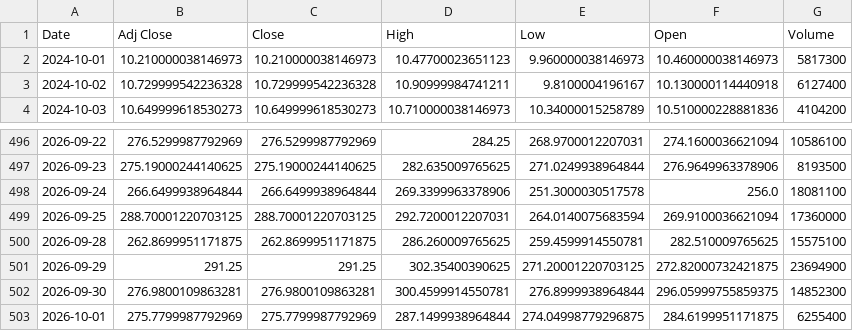
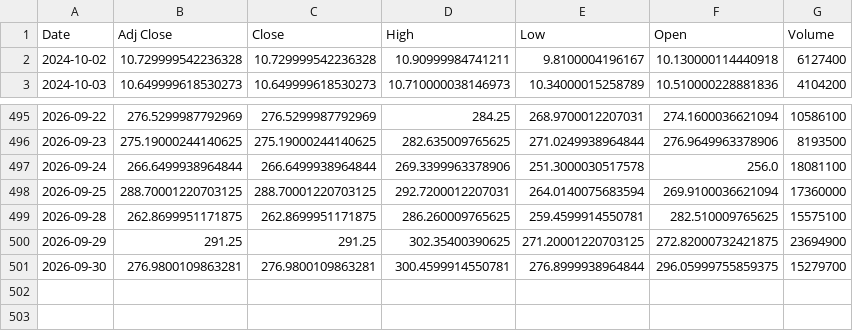
Before and after one commit to Russell3482/Momentum-Trading-Board, a CSV file: data/prices/BE.csv, drawn as a sheet; only a part is shown, gaps mark what is left out.

```diff
--- a/data/prices/BE.csv
+++ b/data/prices/BE.csv
@@ -1,3 +1,2 @@
 Date,Adj Close,Close,High,Low,Open,Volume
-2024-10-01,10.210000038146973,10.210000038146973,10.47700023651123,9.960000038146973,10.460000038146973,5817300
 2024-10-02,10.729999542236328,10.729999542236328,10.90999984741211,9.8100004196167,10.130000114440918,6127400
@@ -501,3 +500,2 @@ Date,Adj Close,Close,High,Low,Open,Volume
 2026-09-29,291.25,291.25,302.35400390625,271.20001220703125,272.82000732421875,23694900
-2026-09-30,276.9800109863281,276.9800109863281,300.4599914550781,276.8999938964844,296.05999755859375,14852300
-2026-10-01,275.7799987792969,275.7799987792969,287.1499938964844,274.04998779296875,284.6199951171875,6255400
+2026-09-30,276.9800109863281,276.9800109863281,300.4599914550781,276.8999938964844,296.05999755859375,15279700
```
Also changed, not shown: data/prices/AVGO.csv, data/prices/INTC.csv, 19 other files.
